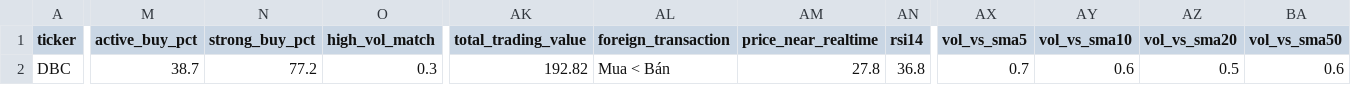
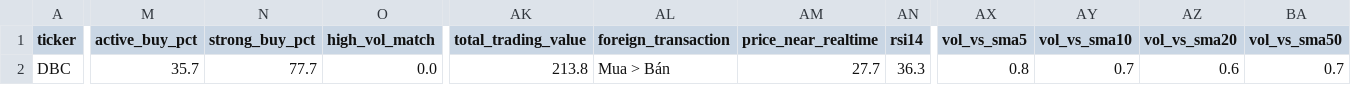
Before and after one commit to nguyenhuynhdinhtan98/AI-STOCK, a CSV file: vnstocks_data/DBC_infor.csv, drawn as a sheet; only a part is shown, gaps mark what is left out; the diff covers the shown part only; the diff names each change by its address in the sheet, - before the commit and + after, or states it on an @@ line.

```diff
--- a/vnstocks_data/DBC_infor.csv
+++ b/vnstocks_data/DBC_infor.csv
-M2 (active_buy_pct): 38.7
+M2 (active_buy_pct): 35.7
-N2 (strong_buy_pct): 77.2
+N2 (strong_buy_pct): 77.7
-O2 (high_vol_match): 0.3
+O2 (high_vol_match): 0.0
-AK2 (total_trading_value): 192.82
+AK2 (total_trading_value): 213.8
-AL2 (foreign_transaction): Mua < Bán
+AL2 (foreign_transaction): Mua > Bán
-AM2 (price_near_realtime): 27.8
+AM2 (price_near_realtime): 27.7
-AN2 (rsi14): 36.8
+AN2 (rsi14): 36.3
-AX2 (vol_vs_sma5): 0.7
+AX2 (vol_vs_sma5): 0.8
-AY2 (vol_vs_sma10): 0.6
+AY2 (vol_vs_sma10): 0.7
-AZ2 (vol_vs_sma20): 0.5
+AZ2 (vol_vs_sma20): 0.6
-BA2 (vol_vs_sma50): 0.6
+BA2 (vol_vs_sma50): 0.7
```
Also changed, not shown: 19 edited cells elsewhere in this file, market_filtered_pe.csv, 6 other files.
